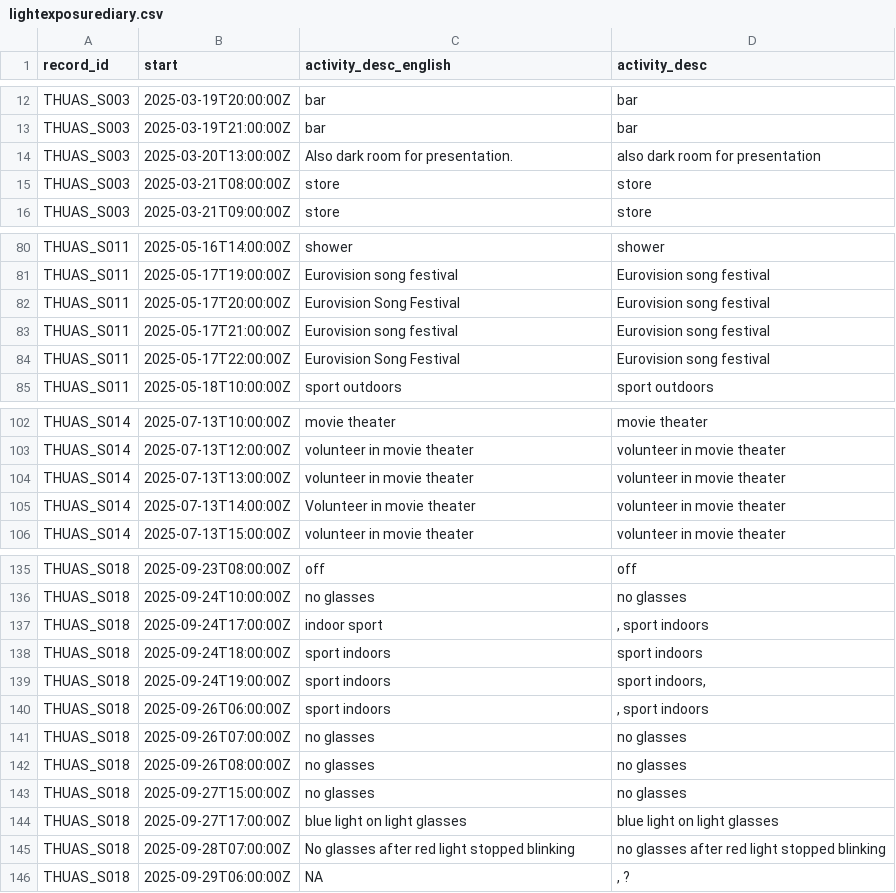
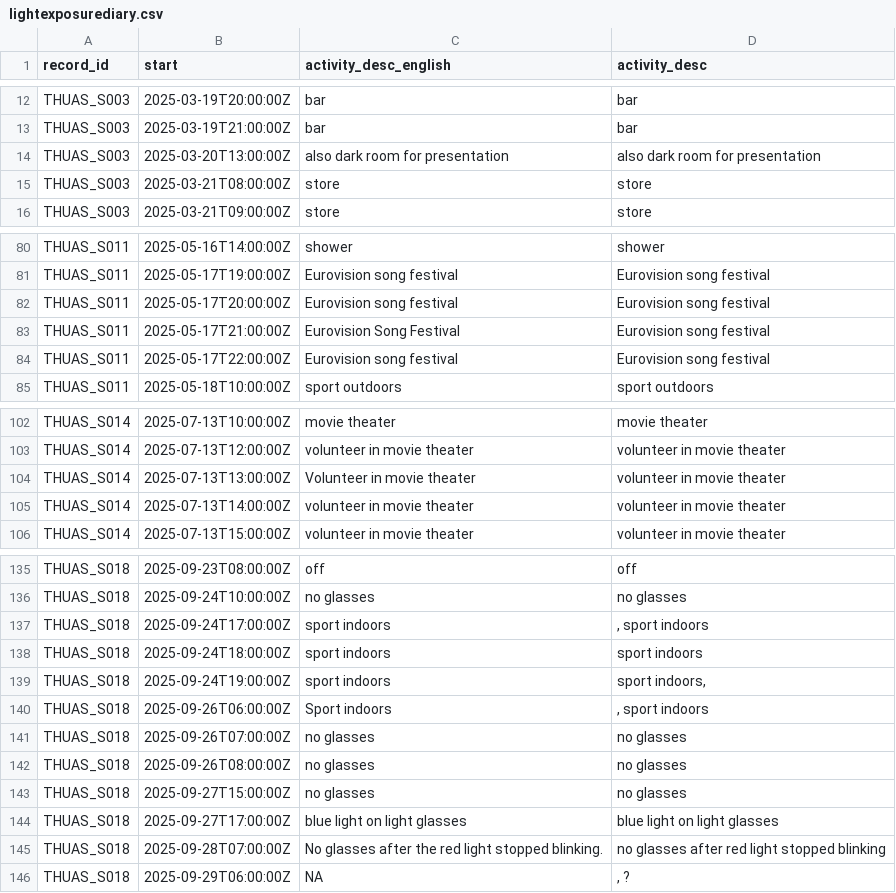
Before and after one commit to MeLiDosProject/AertsEtAl_Dataset_2025, a CSV file: data/AI_translations/lightexposurediary.csv, drawn as a sheet; only a part is shown, gaps mark what is left out; the diff covers the shown part only.

```diff
--- a/data/AI_translations/lightexposurediary.csv
+++ b/data/AI_translations/lightexposurediary.csv
@@ -13,3 +13,3 @@ THUAS_S003,2025-03-19T20:00:00Z,bar,bar
 THUAS_S003,2025-03-19T21:00:00Z,bar,bar
-THUAS_S003,2025-03-20T13:00:00Z,Also dark room for presentation.,also dark room for presentation
+THUAS_S003,2025-03-20T13:00:00Z,also dark room for presentation,also dark room for presentation
 THUAS_S003,2025-03-21T08:00:00Z,store,store
@@ -81,5 +81,5 @@ THUAS_S011,2025-05-16T14:00:00Z,shower,shower
 THUAS_S011,2025-05-17T19:00:00Z,Eurovision song festival,Eurovision song festival
-THUAS_S011,2025-05-17T20:00:00Z,Eurovision Song Festival,Eurovision song festival
-THUAS_S011,2025-05-17T21:00:00Z,Eurovision song festival,Eurovision song festival
-THUAS_S011,2025-05-17T22:00:00Z,Eurovision Song Festival,Eurovision song festival
+THUAS_S011,2025-05-17T20:00:00Z,Eurovision song festival,Eurovision song festival
+THUAS_S011,2025-05-17T21:00:00Z,Eurovision Song Festival,Eurovision song festival
+THUAS_S011,2025-05-17T22:00:00Z,Eurovision song festival,Eurovision song festival
 THUAS_S011,2025-05-18T10:00:00Z,sport outdoors,sport outdoors
@@ -103,4 +103,4 @@ THUAS_S014,2025-07-13T10:00:00Z,movie theater,movie theater
 THUAS_S014,2025-07-13T12:00:00Z,volunteer in movie theater,volunteer in movie theater
-THUAS_S014,2025-07-13T13:00:00Z,volunteer in movie theater,volunteer in movie theater
-THUAS_S014,2025-07-13T14:00:00Z,Volunteer in movie theater,volunteer in movie theater
+THUAS_S014,2025-07-13T13:00:00Z,Volunteer in movie theater,volunteer in movie theater
+THUAS_S014,2025-07-13T14:00:00Z,volunteer in movie theater,volunteer in movie theater
 THUAS_S014,2025-07-13T15:00:00Z,volunteer in movie theater,volunteer in movie theater
@@ -136,6 +136,6 @@ THUAS_S018,2025-09-23T08:00:00Z,off,off
 THUAS_S018,2025-09-24T10:00:00Z,no glasses,no glasses
-THUAS_S018,2025-09-24T17:00:00Z,indoor sport,", sport indoors"
+THUAS_S018,2025-09-24T17:00:00Z,sport indoors,", sport indoors"
 THUAS_S018,2025-09-24T18:00:00Z,sport indoors,sport indoors
 THUAS_S018,2025-09-24T19:00:00Z,sport indoors,"sport indoors, "
-THUAS_S018,2025-09-26T06:00:00Z,sport indoors,", sport indoors"
+THUAS_S018,2025-09-26T06:00:00Z,Sport indoors,", sport indoors"
 THUAS_S018,2025-09-26T07:00:00Z,no glasses,no glasses
@@ -144,3 +144,3 @@ THUAS_S018,2025-09-27T15:00:00Z,no glasses,no glasses
 THUAS_S018,2025-09-27T17:00:00Z,blue light on light glasses,blue light on light glasses
-THUAS_S018,2025-09-28T07:00:00Z,No glasses after red light stopped blinking,no glasses after red light stopped blinking
+THUAS_S018,2025-09-28T07:00:00Z,No glasses after the red light stopped blinking.,no glasses after red light stopped blinking
 THUAS_S018,2025-09-29T06:00:00Z,NA,", ?"
```
Also changed, not shown: 13 edited cells elsewhere in this file, 3 other files.
